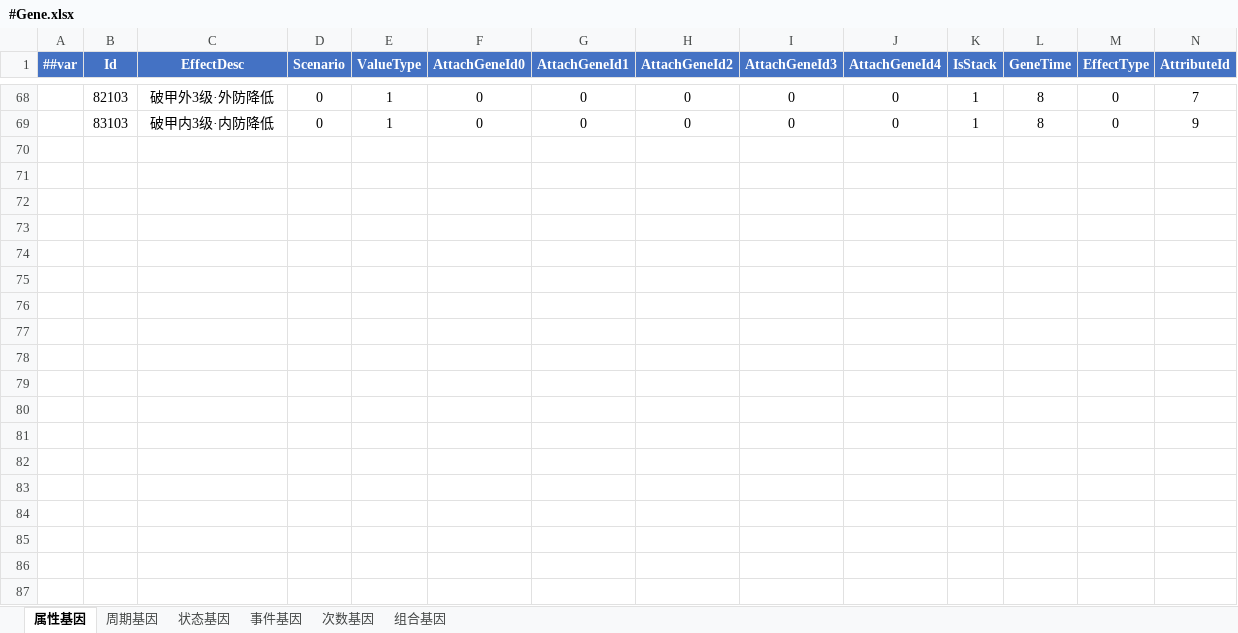
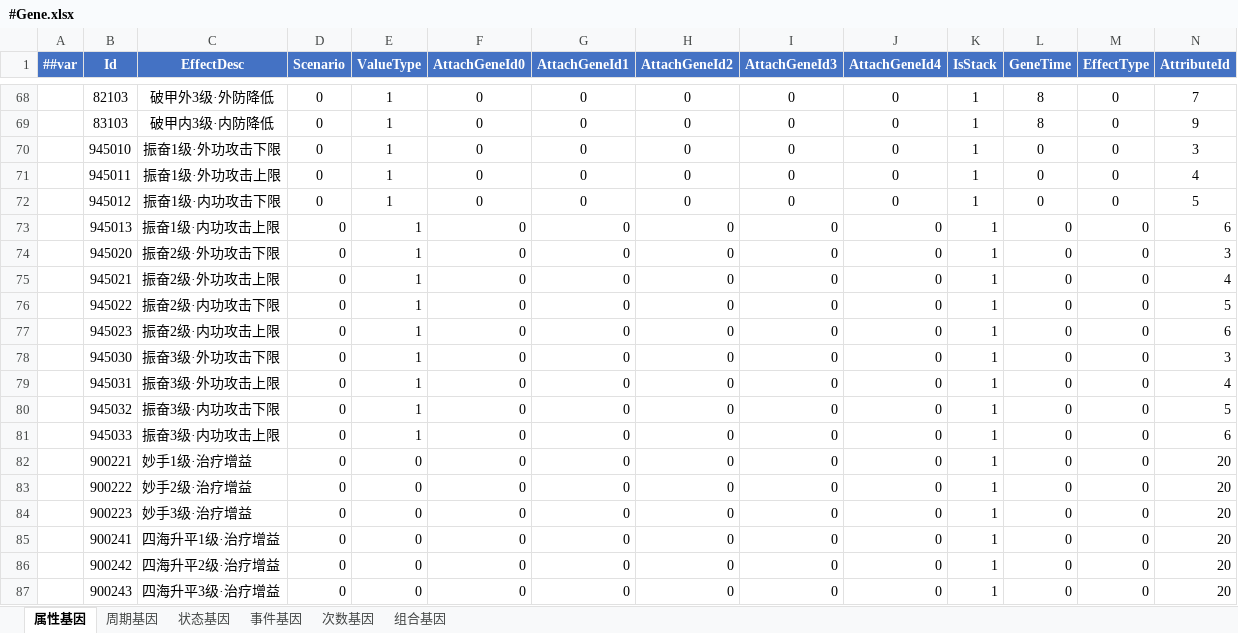
Before and after one commit to LiuXiaoBinger/MMORPG__TANMING, an Excel workbook: Luaban/MiniTemplate/Datas/#Gene.xlsx, sheet 属性基因, drawn as a sheet; only a part is shown, gaps mark what is left out; values as stored, in another font and other column widths than the file's, no borders; rows hold the shown columns only; the diff covers the shown part only; the diff names each change by its address in the sheet, - before the commit and + after, or states it on an @@ line.

```diff
--- a/Luaban/MiniTemplate/Datas/#Gene.xlsx (sheet 属性基因)
+++ b/Luaban/MiniTemplate/Datas/#Gene.xlsx (sheet 属性基因)
+row 70:  | 945010 | 振奋1级·外功攻击下限 | 0 | 1 | 0 | 0 | 0 | 0 | 0 | 1 | 0 | 0 | 3
+row 71:  | 945011 | 振奋1级·外功攻击上限 | 0 | 1 | 0 | 0 | 0 | 0 | 0 | 1 | 0 | 0 | 4
+row 72:  | 945012 | 振奋1级·内功攻击下限 | 0 | 1 | 0 | 0 | 0 | 0 | 0 | 1 | 0 | 0 | 5
+row 73:  | 945013 | 振奋1级·内功攻击上限 | 0 | 1 | 0 | 0 | 0 | 0 | 0 | 1 | 0 | 0 | 6
+row 74:  | 945020 | 振奋2级·外功攻击下限 | 0 | 1 | 0 | 0 | 0 | 0 | 0 | 1 | 0 | 0 | 3
+row 75:  | 945021 | 振奋2级·外功攻击上限 | 0 | 1 | 0 | 0 | 0 | 0 | 0 | 1 | 0 | 0 | 4
+row 76:  | 945022 | 振奋2级·内功攻击下限 | 0 | 1 | 0 | 0 | 0 | 0 | 0 | 1 | 0 | 0 | 5
+row 77:  | 945023 | 振奋2级·内功攻击上限 | 0 | 1 | 0 | 0 | 0 | 0 | 0 | 1 | 0 | 0 | 6
+row 78:  | 945030 | 振奋3级·外功攻击下限 | 0 | 1 | 0 | 0 | 0 | 0 | 0 | 1 | 0 | 0 | 3
+row 79:  | 945031 | 振奋3级·外功攻击上限 | 0 | 1 | 0 | 0 | 0 | 0 | 0 | 1 | 0 | 0 | 4
+row 80:  | 945032 | 振奋3级·内功攻击下限 | 0 | 1 | 0 | 0 | 0 | 0 | 0 | 1 | 0 | 0 | 5
+row 81:  | 945033 | 振奋3级·内功攻击上限 | 0 | 1 | 0 | 0 | 0 | 0 | 0 | 1 | 0 | 0 | 6
+row 82:  | 900221 | 妙手1级·治疗增益 | 0 | 0 | 0 | 0 | 0 | 0 | 0 | 1 | 0 | 0 | 20
+row 83:  | 900222 | 妙手2级·治疗增益 | 0 | 0 | 0 | 0 | 0 | 0 | 0 | 1 | 0 | 0 | 20
+row 84:  | 900223 | 妙手3级·治疗增益 | 0 | 0 | 0 | 0 | 0 | 0 | 0 | 1 | 0 | 0 | 20
+row 85:  | 900241 | 四海升平1级·治疗增益 | 0 | 0 | 0 | 0 | 0 | 0 | 0 | 1 | 0 | 0 | 20
+row 86:  | 900242 | 四海升平2级·治疗增益 | 0 | 0 | 0 | 0 | 0 | 0 | 0 | 1 | 0 | 0 | 20
+row 87:  | 900243 | 四海升平3级·治疗增益 | 0 | 0 | 0 | 0 | 0 | 0 | 0 | 1 | 0 | 0 | 20
```
Also changed, not shown: 9 added rows elsewhere in this sheet, sheet 状态基因, sheet 组合基因, sheet 事件基因, Luaban/MiniTemplate/Datas/#EquipInfo.xlsx, Luaban/MiniTemplate/Datas/#EquipSpecialSkillInfo.xlsx, 27 other files.
